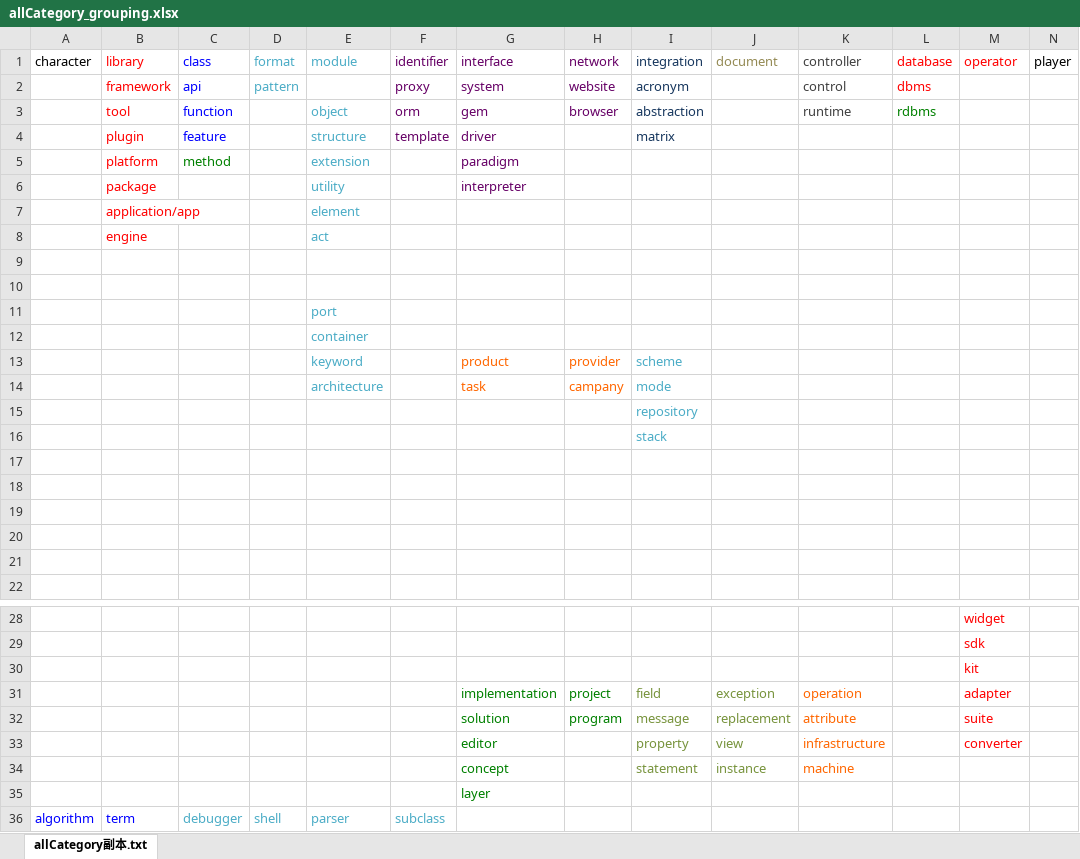
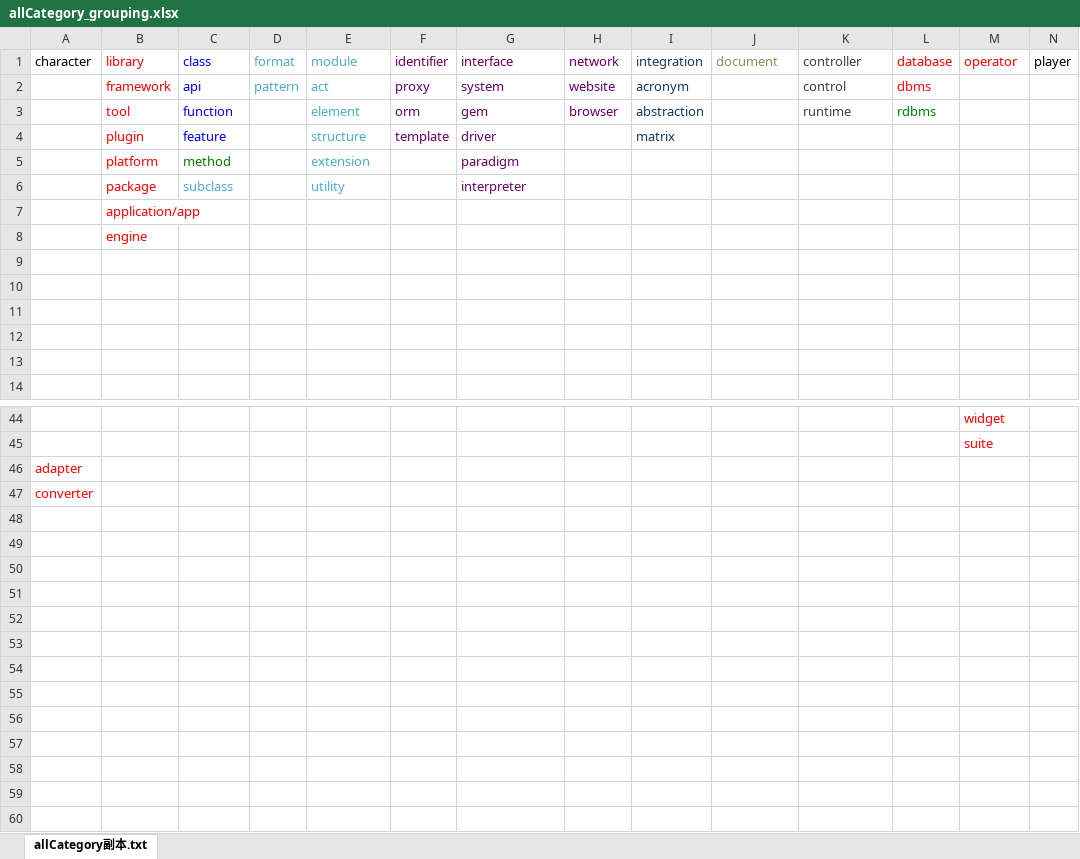
Before and after one commit to bitsunny/Individual-Project---COMP4550-ANU-, an Excel workbook: allCategory_grouping.xlsx, sheet allCategory副本.txt, drawn as a sheet; only a part is shown, gaps mark what is left out; values as stored, in another font and other column widths than the file's, no borders; removed rows and columns are numbered as before the commit, all else as after; the diff covers the shown part only; the diff names each change by its address in the sheet, - before the commit and + after, or states it on an @@ line.

```diff
--- a/allCategory_grouping.xlsx (sheet allCategory副本.txt)
+++ b/allCategory_grouping.xlsx (sheet allCategory副本.txt)
-E2 (module): (empty)
+E2 (module): act
-E3 (module): object
+E3 (module): element
-C6 (class): (empty)
+C6 (class): subclass
-row 7:  | application/app |  |  | element
-row 8:  | engine |  |  | act
-B7 (library): (empty)
+B7 (library): application/app
-B8 (library): (empty)
+B8 (library): engine
-row 11:  |  |  |  | port
-row 12:  |  |  |  | container
-row 13:  |  |  |  | keyword |  | product | provider | scheme
-row 14:  |  |  |  | architecture |  | task | campany | mode
-row 15:  |  |  |  |  |  |  |  | repository
-row 16:  |  |  |  |  |  |  |  | stack
-M45 (operator): sdk
+M45 (operator): suite
-row 30:  |  |  |  |  |  |  |  |  |  |  |  | kit
-row 31:  |  |  |  |  |  | implementation | project | field | exception | operation |  | adapter
-row 32:  |  |  |  |  |  | solution | program | message | replacement | attribute |  | suite
-row 33:  |  |  |  |  |  | editor |  | property | view | infrastructure |  | converter
-row 34:  |  |  |  |  |  | concept |  | statement | instance | machine
-row 35:  |  |  |  |  |  | layer
-row 36: algorithm | term | debugger | shell | parser | subclass
+row 46: adapter
+row 47: converter
```
Also changed, not shown: 24 added rows, 7 edited cells and cell formats elsewhere in this sheet, 2 other files.
